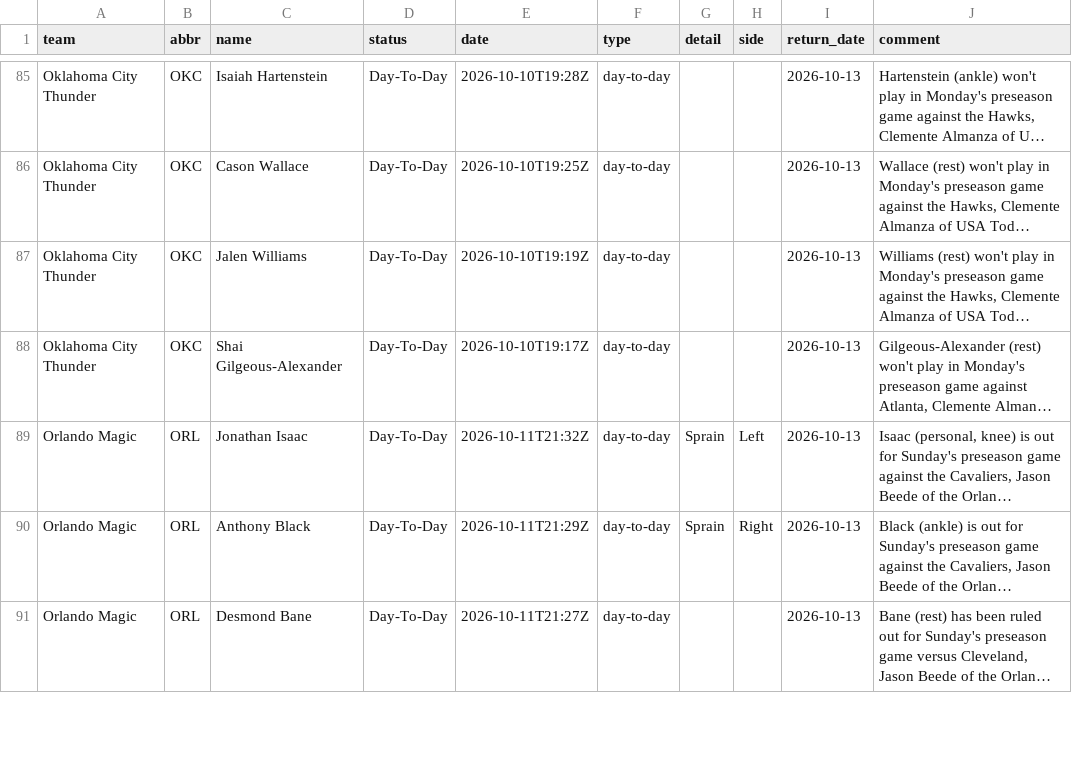
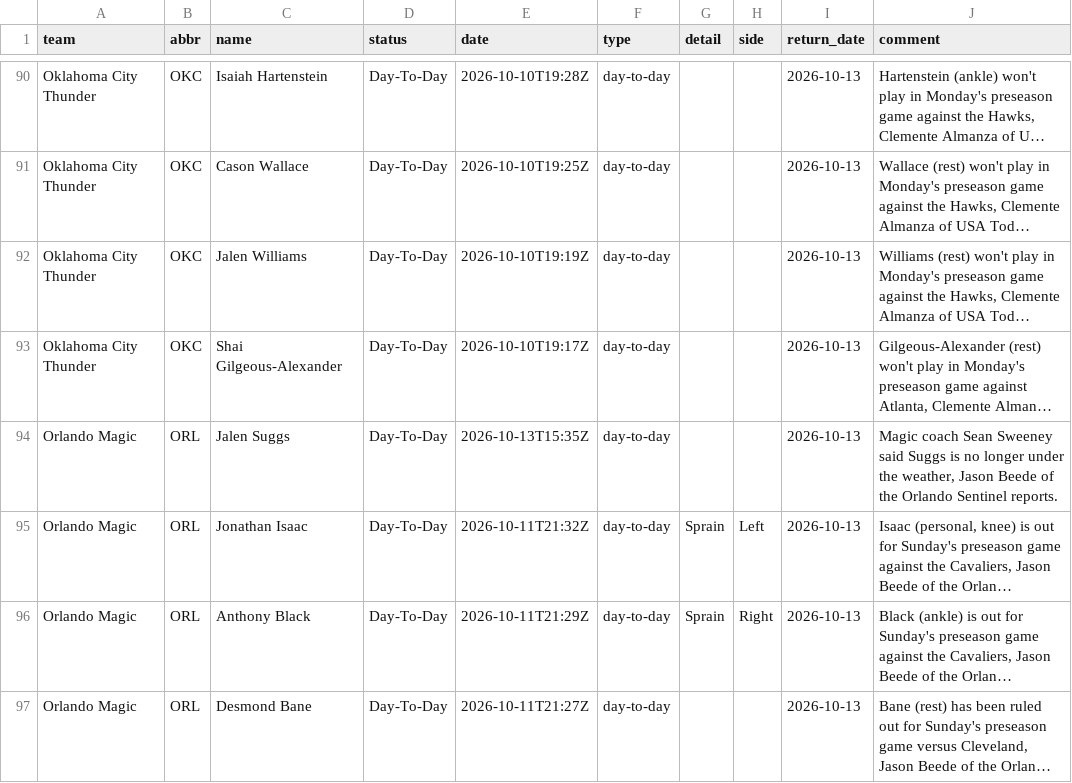
Before and after one commit to jvector26/JIMBO, a CSV file: live/2026/injuries.csv, drawn as a sheet; only a part is shown, gaps mark what is left out; long unchanged cells end in …; the diff covers the shown part only; the diff names each change by its address in the sheet, - before the commit and + after, or states it on an @@ line.

```diff
--- a/live/2026/injuries.csv
+++ b/live/2026/injuries.csv
+row 94: Orlando Magic | ORL | Jalen Suggs | Day-To-Day | 2026-10-13T15:35Z | day-to-day |  |  | 2026-10-13 | Magic coach Sean Sweeney said Suggs is no longer under the weather, Jason Beede of the Orlando Sentinel reports.
```
Also changed, not shown: 6 added rows, 3 removed rows and 2 edited cells elsewhere in this file, live/2026/schedule.csv, 5 other files.
